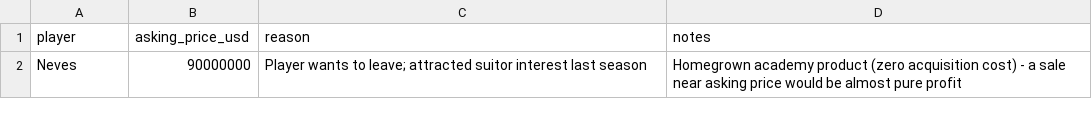
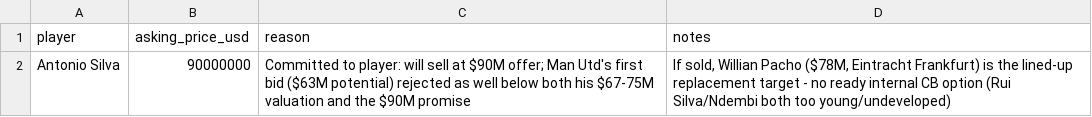
Before and after one commit to FootballPhDer/fm24-benfica-moneyball, a CSV file: data/processed/pending_sales_2025-26.csv, drawn as a sheet.

Commit message:
Log Silva 90M sale commitment (Man Utd bid rejected) and Rafael Luis/Fulham bid rejected outright

```diff
--- a/data/processed/pending_sales_2025-26.csv
+++ b/data/processed/pending_sales_2025-26.csv
@@ -1,2 +1,2 @@
 player,asking_price_usd,reason,notes
-Neves,90000000,Player wants to leave; attracted suitor interest last season,"Homegrown academy product (zero acquisition cost) - a sale near asking price would be almost pure profit"
+Antonio Silva,90000000,"Committed to player: will sell at $90M offer; Man Utd's first bid ($63M potential) rejected as well below both his $67-75M valuation and the $90M promise","If sold, Willian Pacho ($78M, Eintracht Frankfurt) is the lined-up replacement target - no ready internal CB option (Rui Silva/Ndembi both too young/undeveloped)"
```
